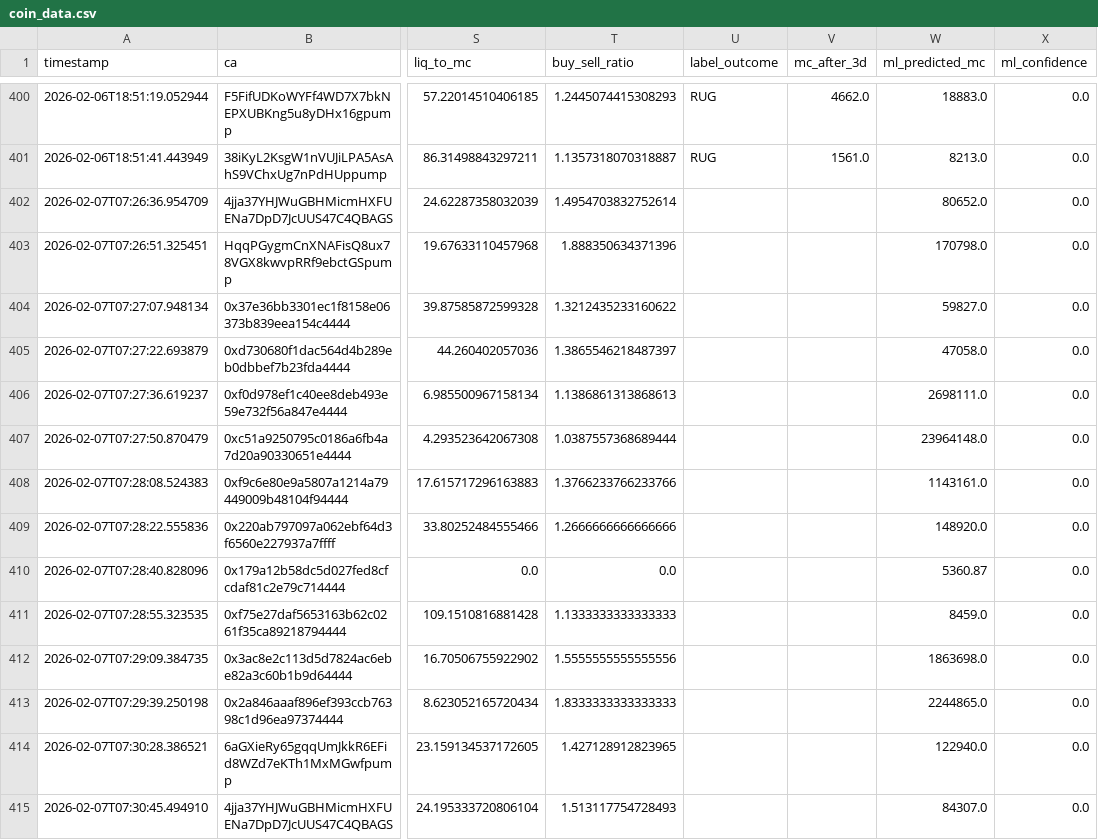
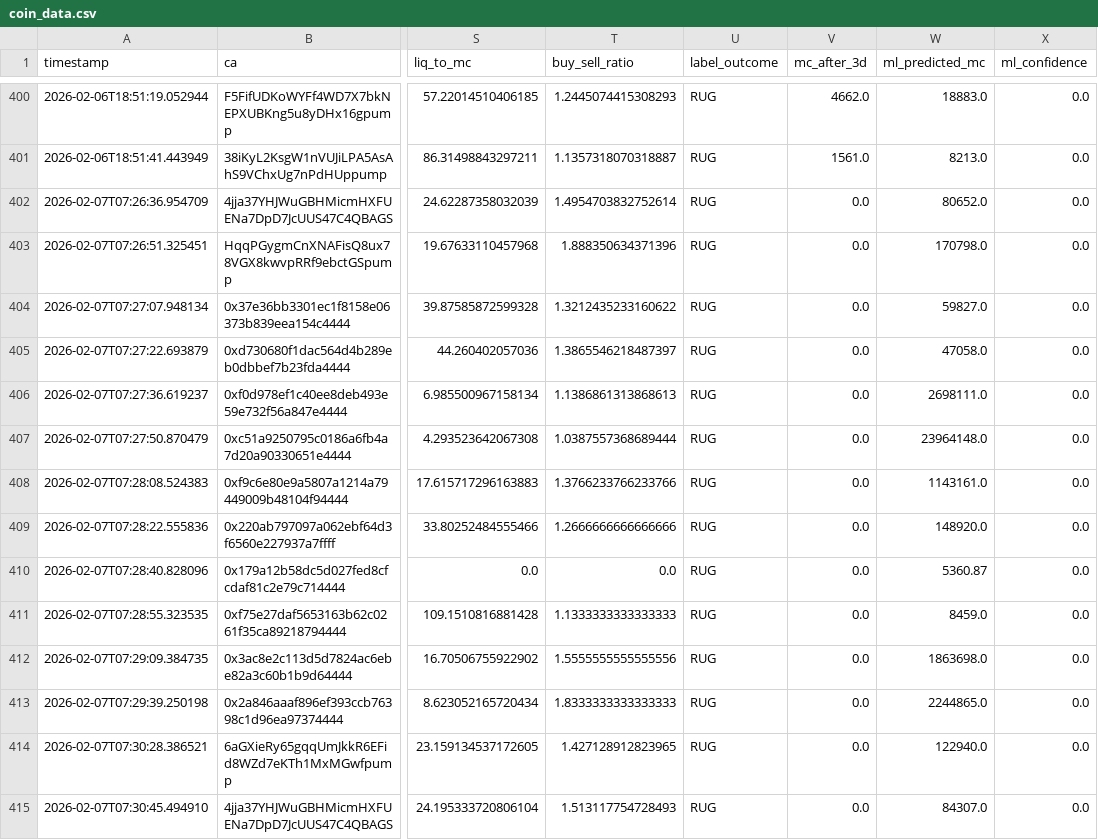
Before and after one commit to chandanm-cpu/meme-trading-tool, a CSV file: coin_data.csv, drawn as a sheet; only a part is shown, gaps mark what is left out; the diff covers the shown part only; the diff names each change by its address in the sheet, - before the commit and + after, or states it on an @@ line.

Commit message:
update csv

```diff
--- a/coin_data.csv
+++ b/coin_data.csv
-U402:U415 (label_outcome): (empty)
+U402:U415 (label_outcome): RUG
-V402:V415 (mc_after_3d): (empty)
+V402:V415 (mc_after_3d): 0.0
```
Also changed, not shown: 112 edited cells elsewhere in this file.
